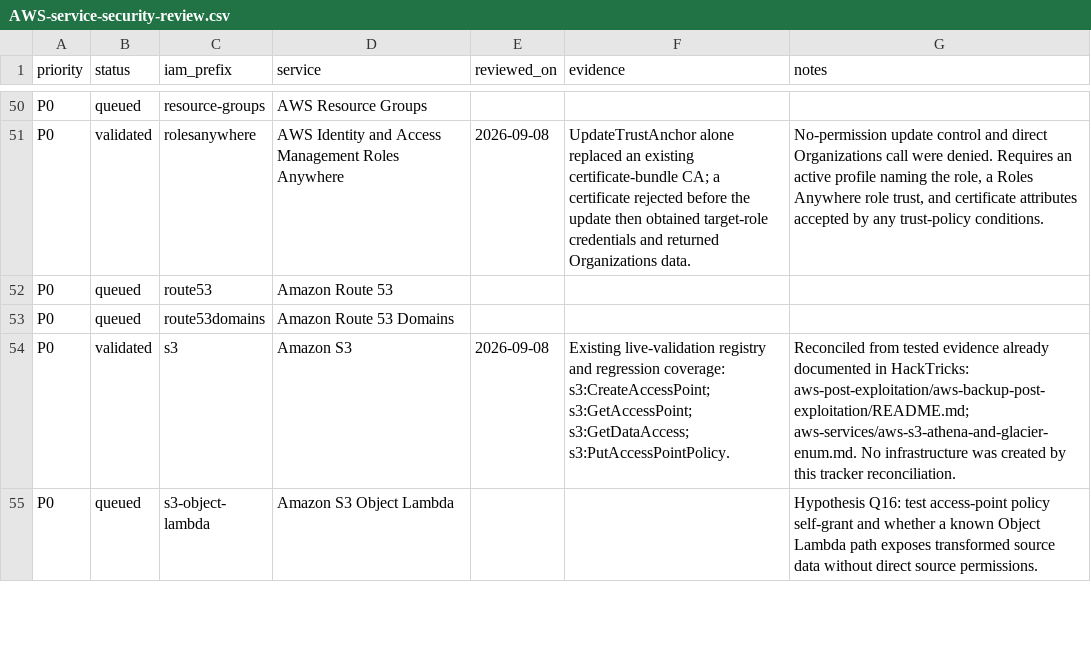
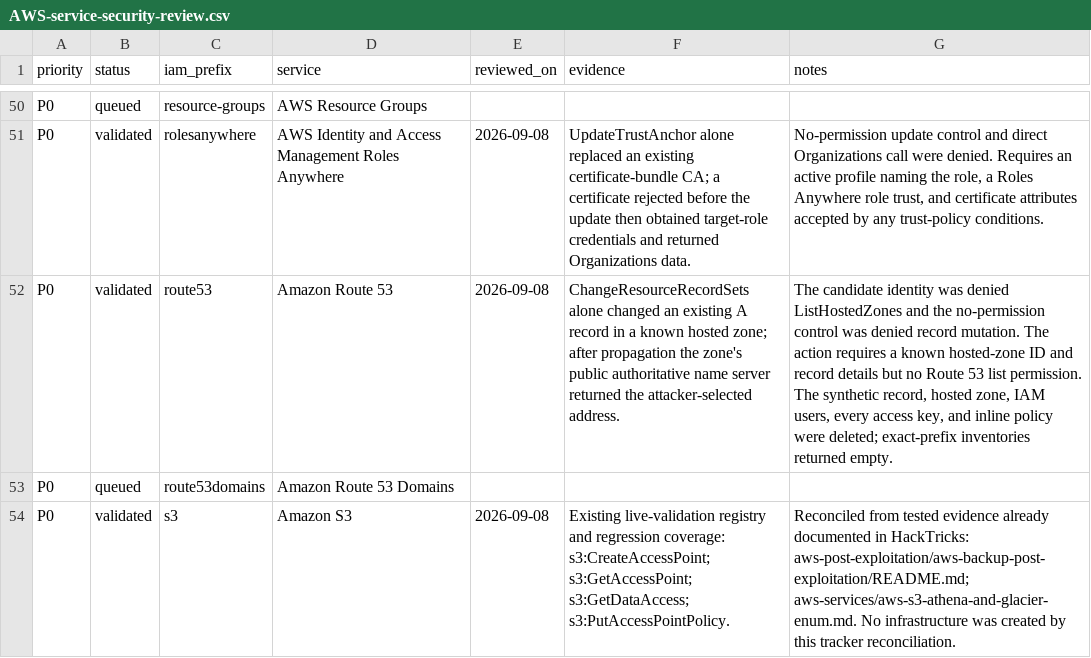
Before and after one commit to carlospolop/CloudPEASS, a CSV file: docs/AWS-service-security-review.csv, drawn as a sheet; only a part is shown, gaps mark what is left out; the shorter side is filled out with more unchanged rows.

Commit message:
Validate Route 53 record takeover

```diff
--- a/docs/AWS-service-security-review.csv
+++ b/docs/AWS-service-security-review.csv
@@ -51,3 +51,3 @@
 "P0","validated","rolesanywhere","AWS Identity and Access Management Roles Anywhere","2026-09-08","UpdateTrustAnchor alone replaced an existing certificate-bundle CA; a certificate rejected before the update then obtained target-role credentials and returned Organizations data.","No-permission update control and direct Organizations call were denied. Requires an active profile naming the role, a Roles Anywhere role trust, and certificate attributes accepted by any trust-policy conditions."
-"P0","queued","route53","Amazon Route 53","","",""
+"P0","validated","route53","Amazon Route 53","2026-09-08","ChangeResourceRecordSets alone changed an existing A record in a known hosted zone; after propagation the zone's public authoritative name server returned the attacker-selected address.","The candidate identity was denied ListHostedZones and the no-permission control was denied record mutation. The action requires a known hosted-zone ID and record details but no Route 53 list permission. The synthetic record, hosted zone, IAM users, every access key, and inline policy were deleted; exact-prefix inventories returned empty."
 "P0","queued","route53domains","Amazon Route 53 Domains","","",""
```
Also changed, not shown: 4 other files.
